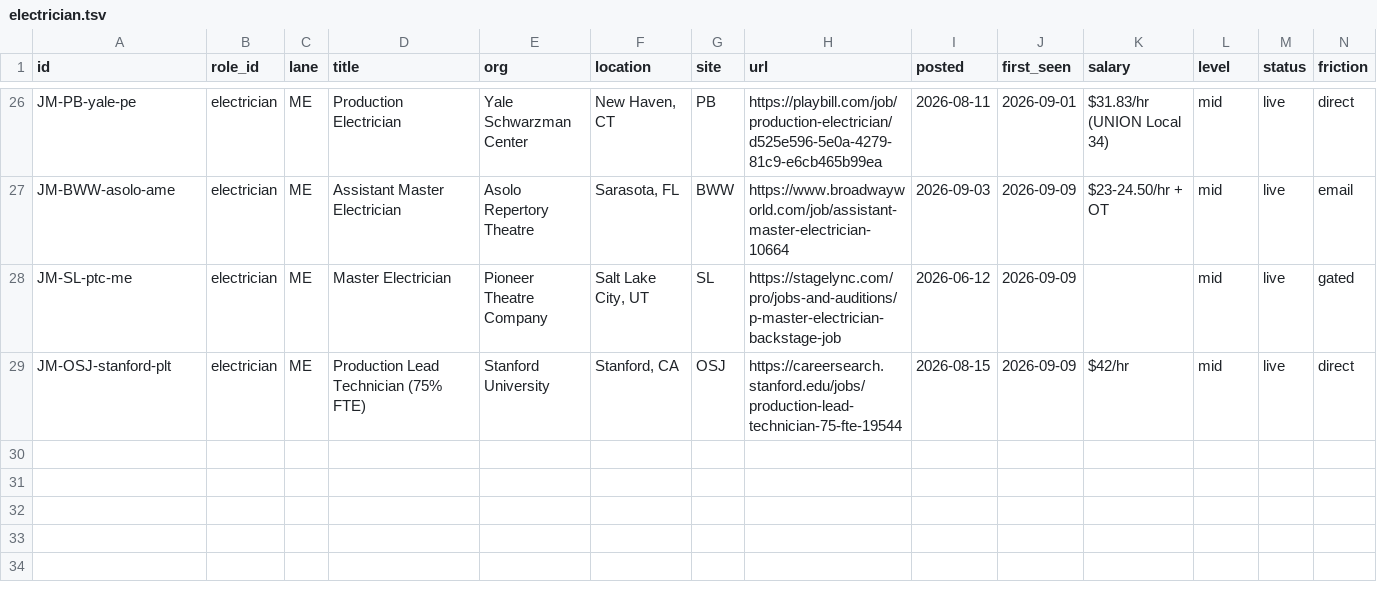
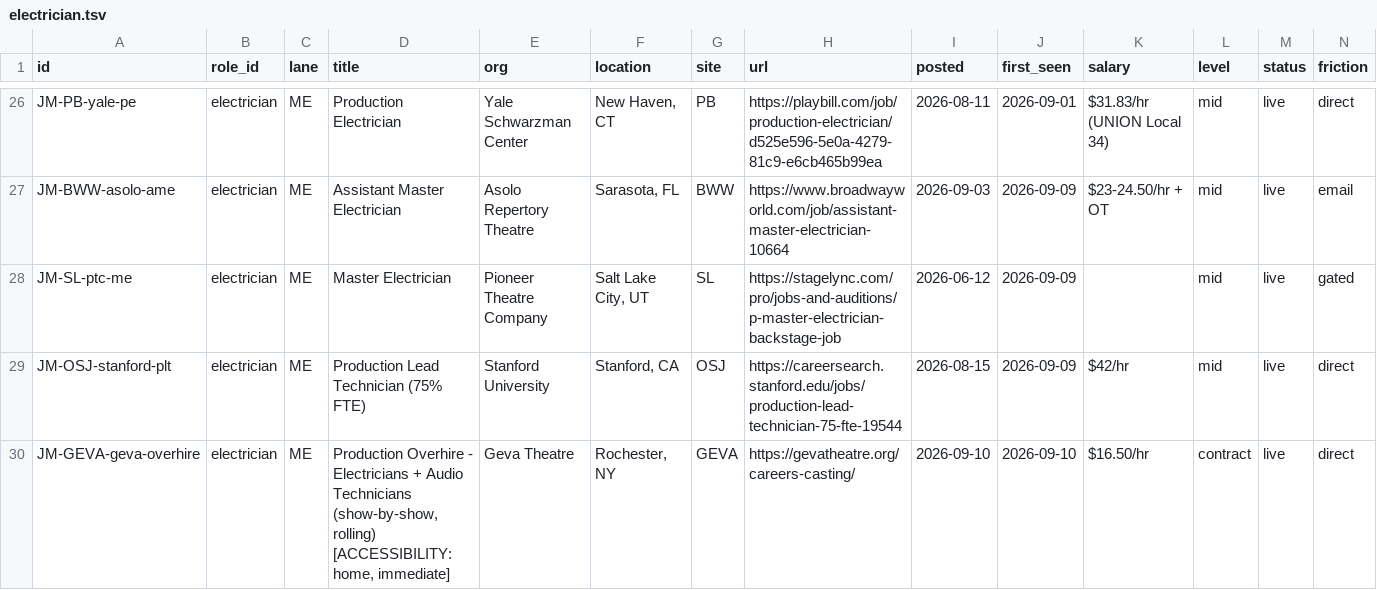
Before and after one commit to mawizorek/ClickUp_apps, a TSV file: routines/job-market-state/electrician.tsv, drawn as a sheet; only a part is shown, gaps mark what is left out; rows hold the shown columns only; the diff names each change by its address in the sheet, - before the commit and + after, or states it on an @@ line.

Commit message:
data(job-market): 2026-09-10 — electrician, 29 live, +1 (first row admitted under the home-accessible overhire exception)

```diff
--- a/routines/job-market-state/electrician.tsv
+++ b/routines/job-market-state/electrician.tsv
+row 30: JM-GEVA-geva-overhire | electrician | ME | Production Overhire - Electricians + Audio Technicians (show-by-show, rolling) [ACCESSIBILITY: home, immediate] | Geva Theatre | Rochester, NY | GEVA | https://gevatheatre.org/careers-casting/ | 2026-09-10 | 2026-09-10 | $16.50/hr | contract | live | direct
```
